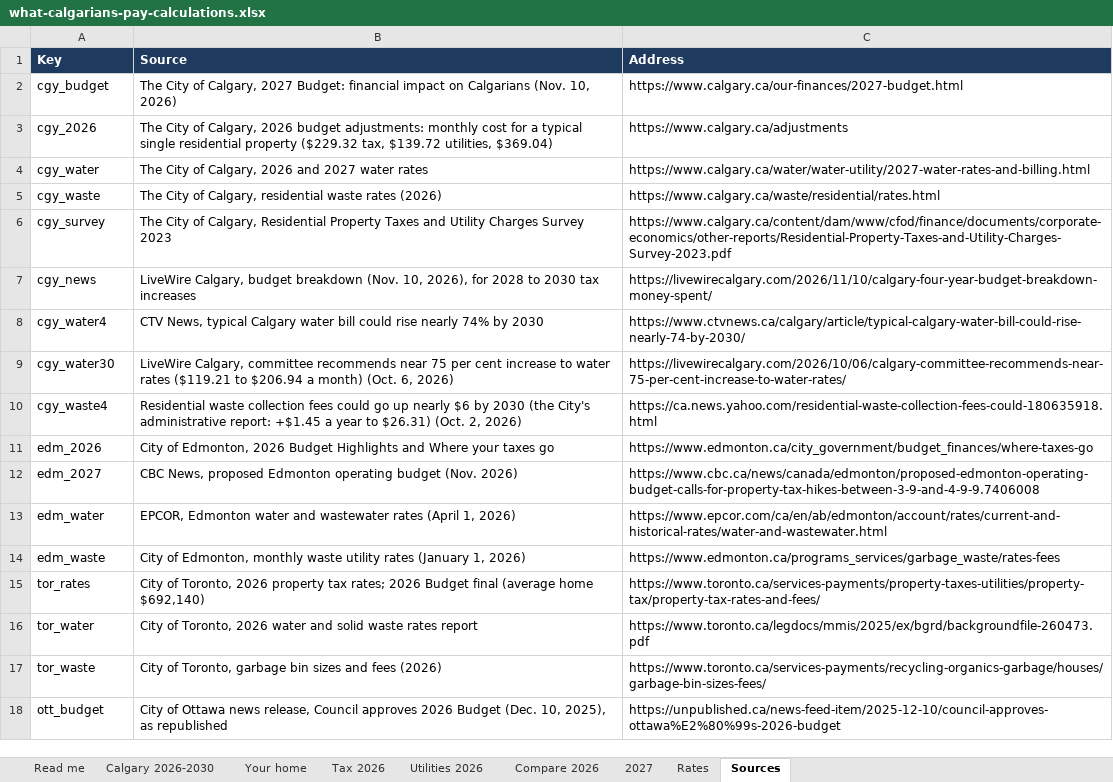
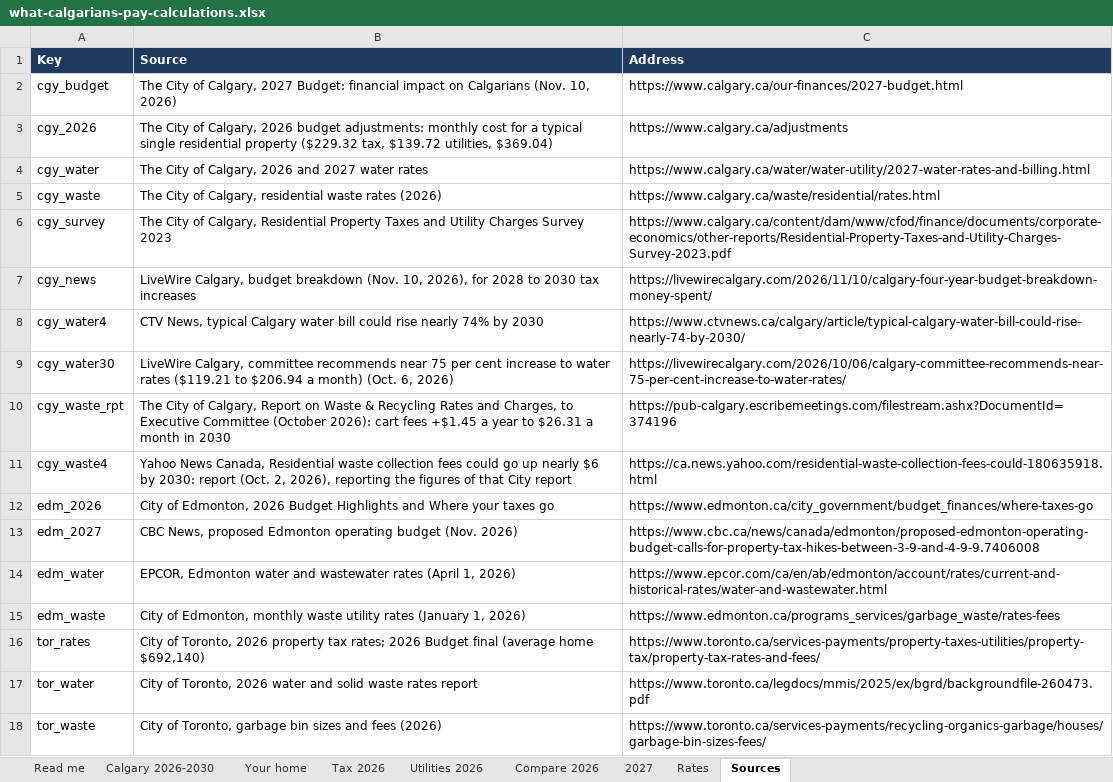
Before and after one commit to hassanaliarshad110/calgary-data-desk, an Excel workbook: web/studies/what-calgarians-pay/what-calgarians-pay-calculations.xlsx, sheet Sources, drawn as a sheet; only a part is shown; the shorter side is filled out with more unchanged rows; values as stored, in another font and other column widths than the file's, no borders; addresses are those after the commit; the diff names each change by its address in the sheet, - before the commit and + after, or states it on an @@ line.

```diff
--- a/web/studies/what-calgarians-pay/what-calgarians-pay-calculations.xlsx (sheet Sources)
+++ b/web/studies/what-calgarians-pay/what-calgarians-pay-calculations.xlsx (sheet Sources)
+row 10: cgy_waste_rpt | The City of Calgary, Report on Waste & Recycling Rates and Charges, to Executive Committee (October 2026): cart fees +$1.45 a year to $26.31 a month in 2030 | https://pub-calgary.escribemeetings.com/filestream.ashx?DocumentId=374196
-B11 (Source): Residential waste collection fees could go up nearly $6 by 2030 (the City's administrative report: +$1.45 a year to $26.31) (Oct. 2, 2026)
+B11 (Source): Yahoo News Canada, Residential waste collection fees could go up nearly $6 by 2030: report (Oct. 2, 2026), reporting the figures of that City report
```
Also changed, not shown: sheet Calgary 2026-2030, sheet Your home, sheet Read me, formulas that keep their value, web/studies/what-calgarians-pay/what-calgarians-pay-figures.xlsx, 6 other files.
